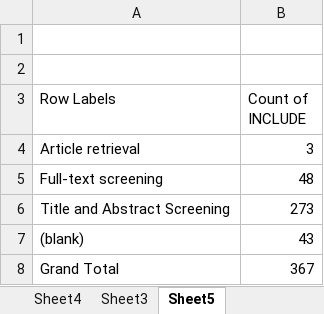
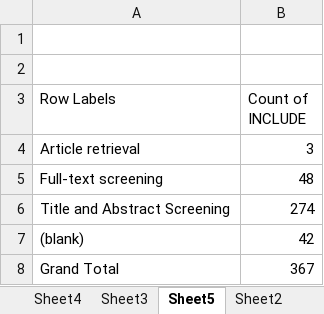
Before and after one commit to Apps980/Alex-Popescu-Thesis-2023, an Excel workbook: Systematic Review/Alex Popescu - SR Sheet Final.xlsx, sheet Sheet5, drawn as a sheet; values as stored, in another font and other column widths than the file's, no borders; the diff names each change by its address in the sheet, - before the commit and + after, or states it on an @@ line.

```diff
--- a/Systematic Review/Alex Popescu - SR Sheet Final.xlsx (sheet Sheet5)
+++ b/Systematic Review/Alex Popescu - SR Sheet Final.xlsx (sheet Sheet5)
+sheet tab: Sheet2
-B6 (Count of INCLUDE): 273
+B6 (Count of INCLUDE): 274
-B7 (Count of INCLUDE): 43
+B7 (Count of INCLUDE): 42
```
Also changed, not shown: sheet Sheet1, sheet Alex Final list, sheet Sheet4, sheet Sheet3, charts or pictures, Systematic Review/Alex Popescu - SR Sheet Final - F.xlsx, 8 other files.
